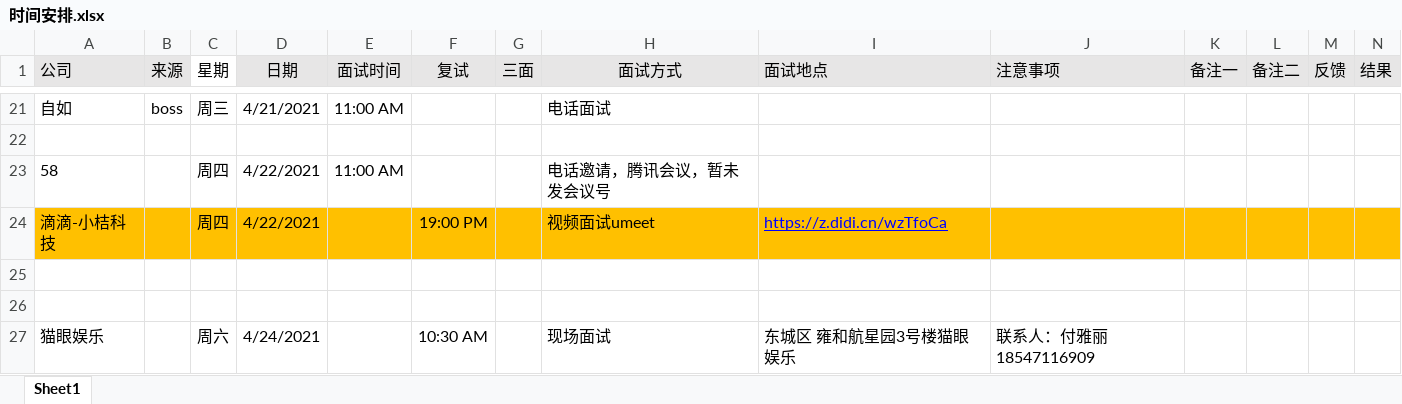
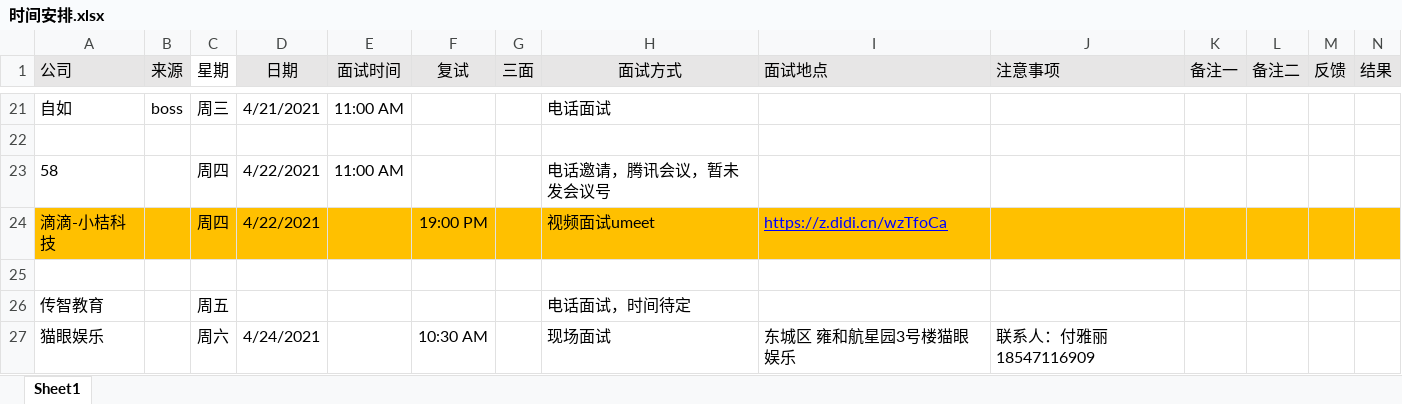
Before and after one commit to liuTingt/Java-, an Excel workbook: 时间安排.xlsx, sheet Sheet1, drawn as a sheet; only a part is shown, gaps mark what is left out; values as stored, in another font and other column widths than the file's, no borders; the diff names each change by its address in the sheet, - before the commit and + after, or states it on an @@ line.

Commit message:
4.21 1

```diff
--- a/时间安排.xlsx (sheet Sheet1)
+++ b/时间安排.xlsx (sheet Sheet1)
-row 26: (empty)
+row 26: 传智教育 |  | 周五 |  |  |  |  | 电话面试，时间待定
```
